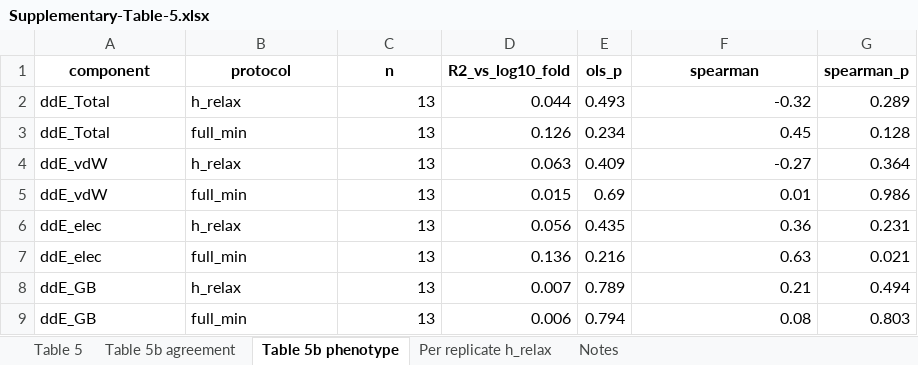
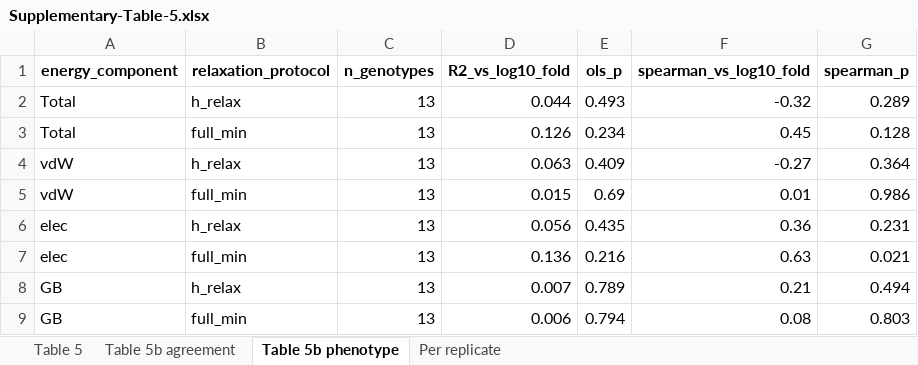
Before and after one commit to rohitium/nnrti-mechanisms, an Excel workbook: revisions/Supplementary-Table-5.xlsx, sheet Table 5b phenotype, drawn as a sheet; values as stored, in another font and other column widths than the file's, no borders; the diff names each change by its address in the sheet, - before the commit and + after, or states it on an @@ line.

```diff
--- a/revisions/Supplementary-Table-5.xlsx (sheet Table 5b phenotype)
+++ b/revisions/Supplementary-Table-5.xlsx (sheet Table 5b phenotype)
-sheet tab: Per replicate h_relax
+sheet tab: Per replicate
-sheet tab: Notes
-A1: component
+A1: energy_component
-B1: protocol
+B1: relaxation_protocol
-C1: n
+C1: n_genotypes
-F1: spearman
+F1: spearman_vs_log10_fold
-A2:A3 (energy_component): ddE_Total
+A2:A3 (energy_component): Total
-A4:A5 (energy_component): ddE_vdW
+A4:A5 (energy_component): vdW
-A6:A7 (energy_component): ddE_elec
+A6:A7 (energy_component): elec
-A8:A9 (energy_component): ddE_GB
+A8:A9 (energy_component): GB
```
Also changed, not shown: sheet Per replicate, sheet Table 5, sheet Table 5b agreement, revisions/Supplementary-Table-6.xlsx, revisions/Supplementary-Table-7.xlsx, 3 other files.
